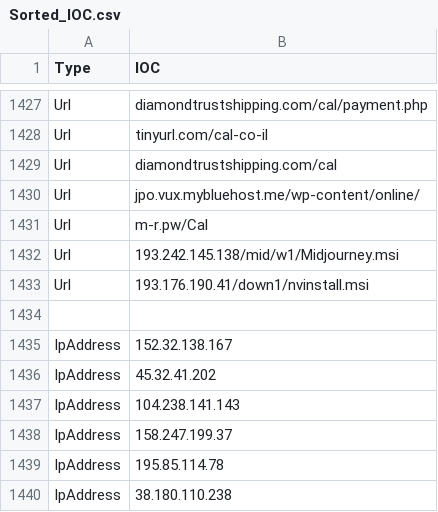
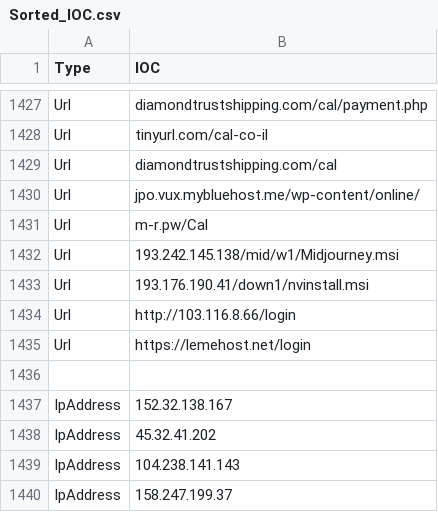
Before and after one commit to yarivdv/SORTED_IOC, a CSV file: Sorted_IOC.csv, drawn as a sheet; only a part is shown, gaps mark what is left out; the shorter side is filled out with more unchanged rows.

Commit message:
Update Sorted_IOC.csv

```diff
--- a/Sorted_IOC.csv
+++ b/Sorted_IOC.csv
@@ -1433,2 +1433,4 @@ Url,193.242.145.138/mid/w1/Midjourney.msi
 Url,193.176.190.41/down1/nvinstall.msi
+Url,http://103.116.8.66/login
+Url,https://lemehost.net/login
 
```
